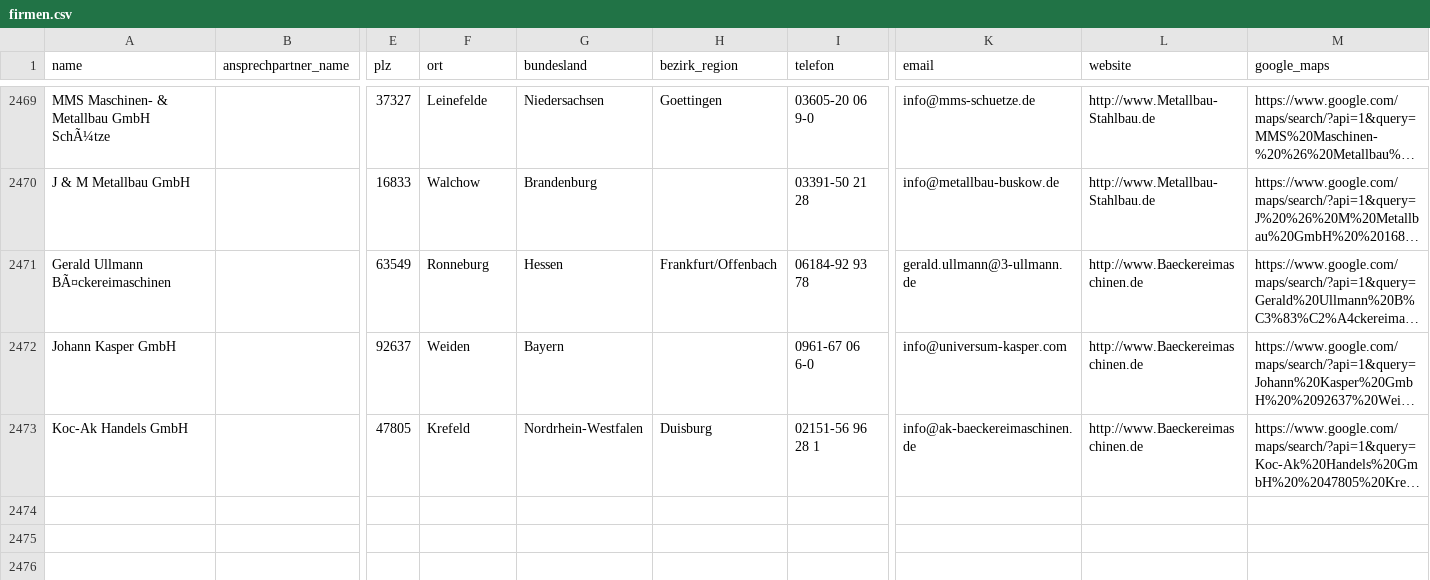
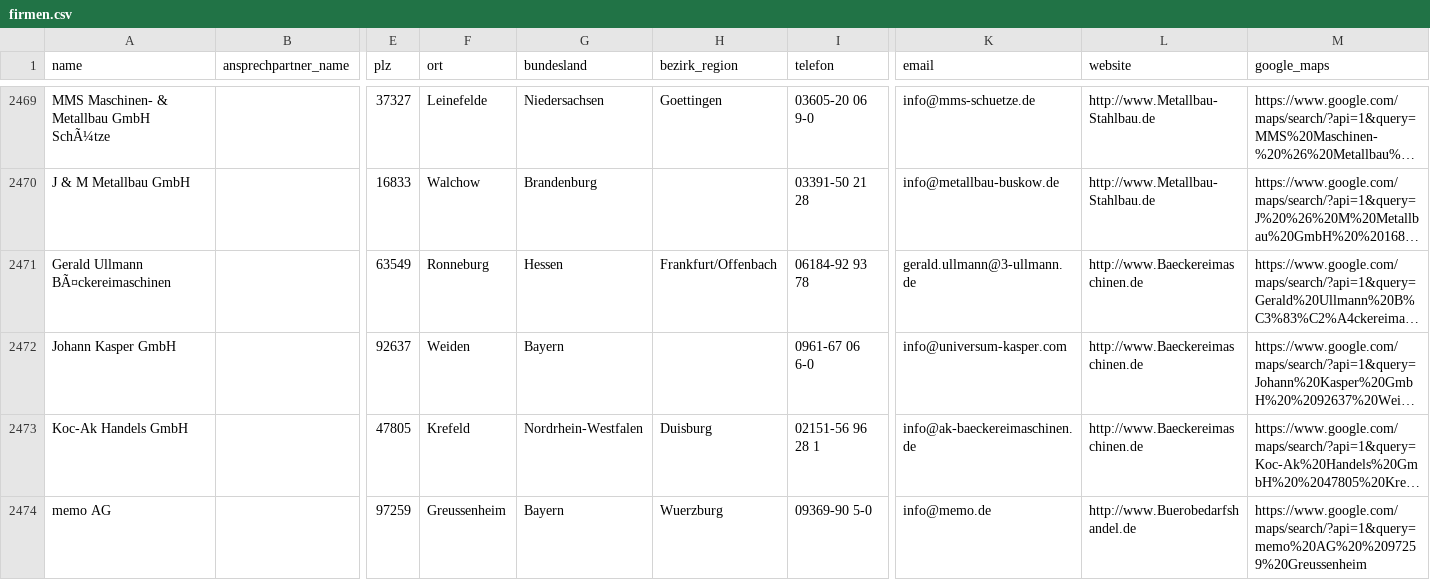
Before and after one commit to ibrahimcessay-art/Energie-Lead-Scraper-1, a CSV file: data/firmen.csv, drawn as a sheet; only a part is shown, gaps mark what is left out; long unchanged cells end in …; rows hold the shown columns only; the diff names each change by its address in the sheet, - before the commit and + after, or states it on an @@ line.

Commit message:
Neue Leads

```diff
--- a/data/firmen.csv
+++ b/data/firmen.csv
+row 2474: memo AG |  | 97259 | Greussenheim | Bayern | Wuerzburg | 09369-90 5-0 | info@memo.de | http://www.Buerobedarfshandel.de | https://www.google.com/maps/search/?api=1&query=memo%20AG%20%2097259%20Greussenheim
```
